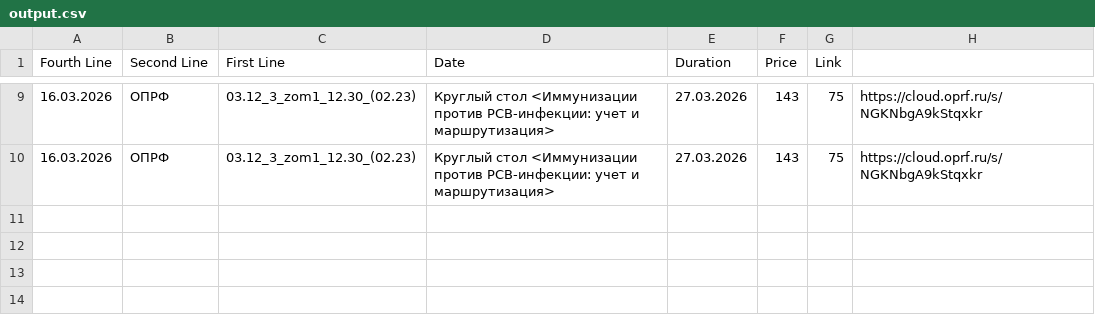
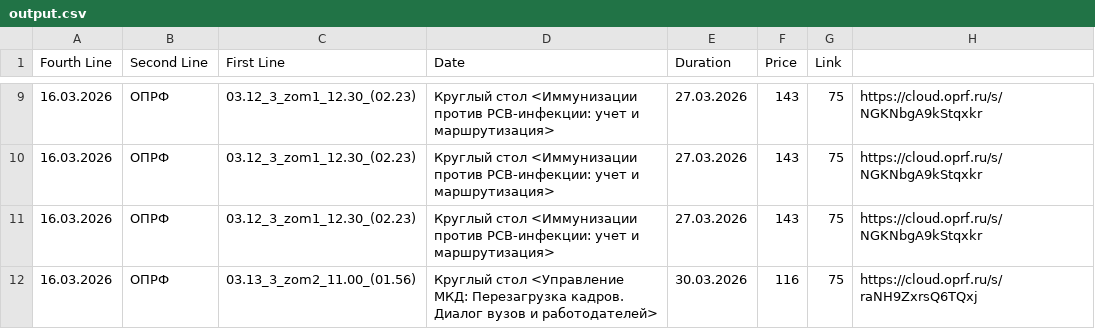
Before and after one commit to theeye1980/whisper, a CSV file: output.csv, drawn as a sheet; only a part is shown, gaps mark what is left out.

```diff
--- a/output.csv
+++ b/output.csv
@@ -10 +10,3 @@ Fourth Line;Second Line;First Line;Date;Duration;Price;Link
 16.03.2026;ОПРФ;03.12_3_zom1_12.30_(02.23);Круглый стол <Иммунизации против РСВ-инфекции: учет и маршрутизация>;27.03.2026;143;75;https://cloud.oprf.ru/s/NGKNbgA9kStqxkr
+16.03.2026;ОПРФ;03.12_3_zom1_12.30_(02.23);Круглый стол <Иммунизации против РСВ-инфекции: учет и маршрутизация>;27.03.2026;143;75;https://cloud.oprf.ru/s/NGKNbgA9kStqxkr
+16.03.2026;ОПРФ;03.13_3_zom2_11.00_(01.56);Круглый стол <Управление МКД: Перезагрузка кадров. Диалог вузов и работодателей>;30.03.2026;116;75;https://cloud.oprf.ru/s/raNH9ZxrsQ6TQxj
```
Also changed, not shown: 3 other files.
